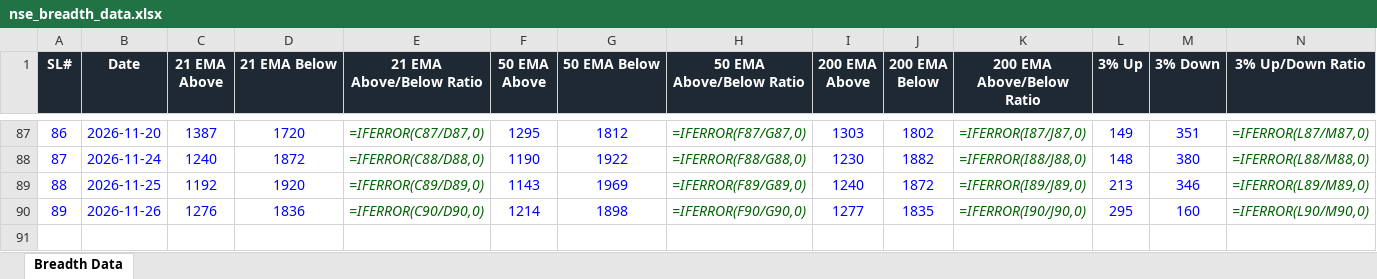
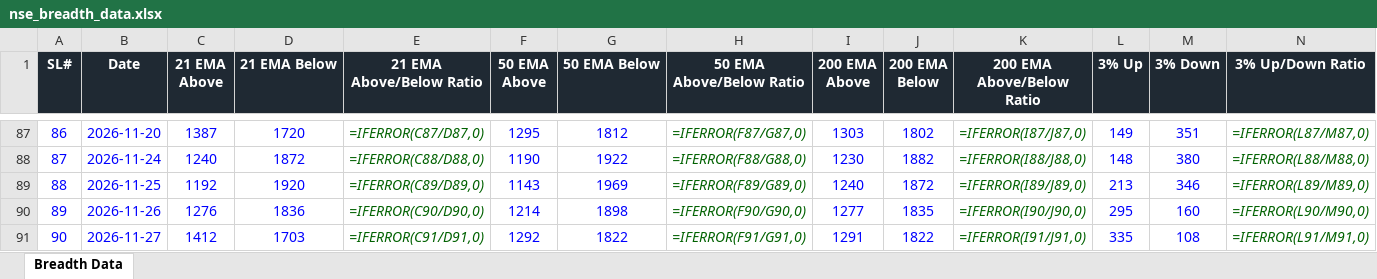
Before and after one commit to roopeshkp1987/MyTradingDashboard, an Excel workbook: data/nse_breadth_data.xlsx, sheet Breadth Data, drawn as a sheet; only a part is shown, gaps mark what is left out; values as stored, in another font and other column widths than the file's, no borders; formulas without a stored value are shown as written; rows hold the shown columns only; the diff names each change by its address in the sheet, - before the commit and + after, or states it on an @@ line.

```diff
--- a/data/nse_breadth_data.xlsx (sheet Breadth Data)
+++ b/data/nse_breadth_data.xlsx (sheet Breadth Data)
+row 91: 90 | 2026-11-27 | 1412 | 1703 | =IFERROR(C91/D91,0) | 1292 | 1822 | =IFERROR(F91/G91,0) | 1291 | 1822 | =IFERROR(I91/J91,0) | 335 | 108 | =IFERROR(L91/M91,0)
```
